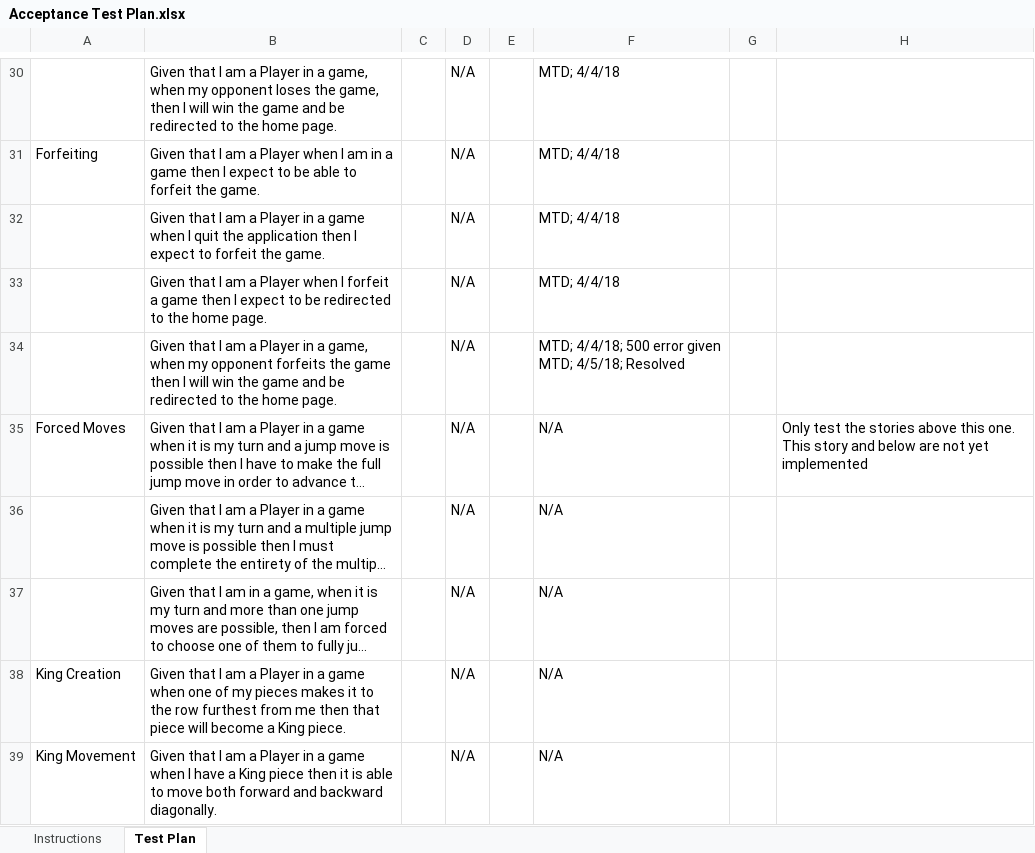
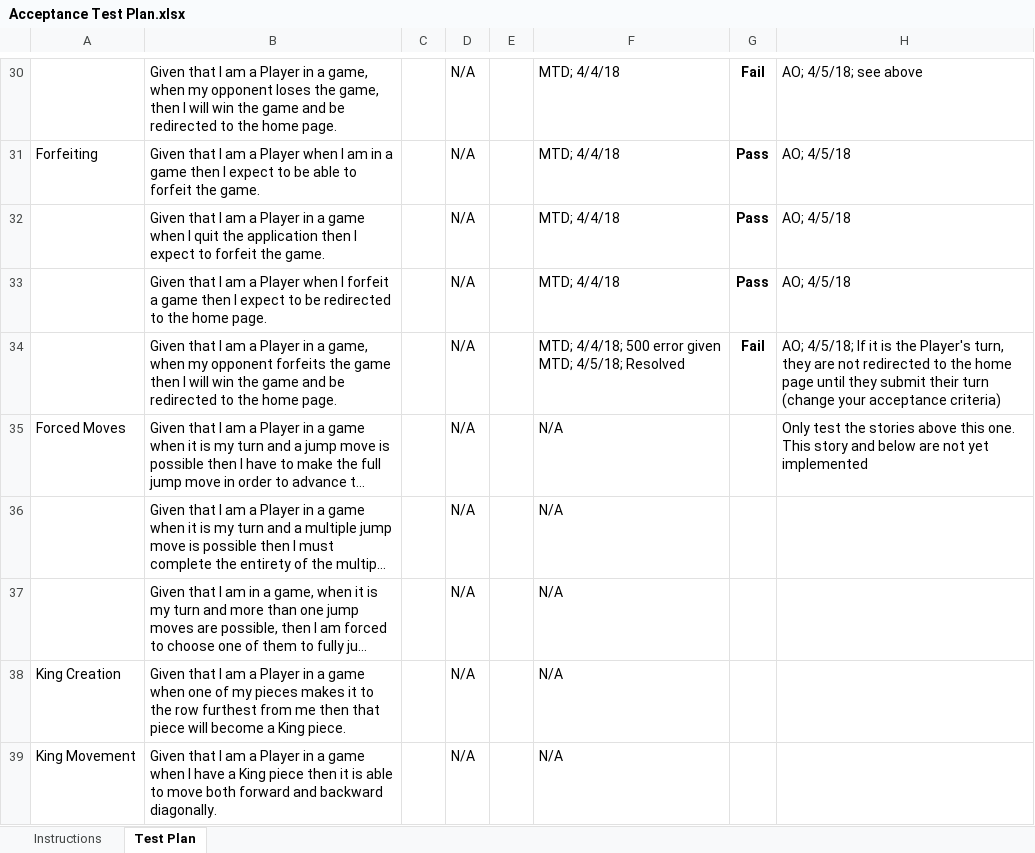
Before and after one commit to JKeoLeyva/SWEN-Project, an Excel workbook: etc/Acceptance Test Plan.xlsx, sheet Test Plan, drawn as a sheet; only a part is shown, gaps mark what is left out; long unchanged cells end in …; values as stored, in another font and other column widths than the file's, no borders; conditional formats not drawn; the diff covers the shown part only; the diff names each change by its address in the sheet, - before the commit and + after, or states it on an @@ line.

Commit message:
Add cross tested acceptance plan

```diff
--- a/etc/Acceptance Test Plan.xlsx (sheet Test Plan)
+++ b/etc/Acceptance Test Plan.xlsx (sheet Test Plan)
-G30: (empty)
+G30: Fail
-H30: (empty)
+H30: AO; 4/5/18; see above
-G31:G33: (empty)
+G31:G33: Pass
-H31:H33: (empty)
+H31:H33: AO; 4/5/18
-G34: (empty)
+G34: Fail
-H34: (empty)
+H34: AO; 4/5/18; If it is the Player's turn, they are not redirected to the home page until they submit their turn (change your acceptance criteria)
```
Also changed, not shown: 55 edited cells elsewhere in this sheet.
